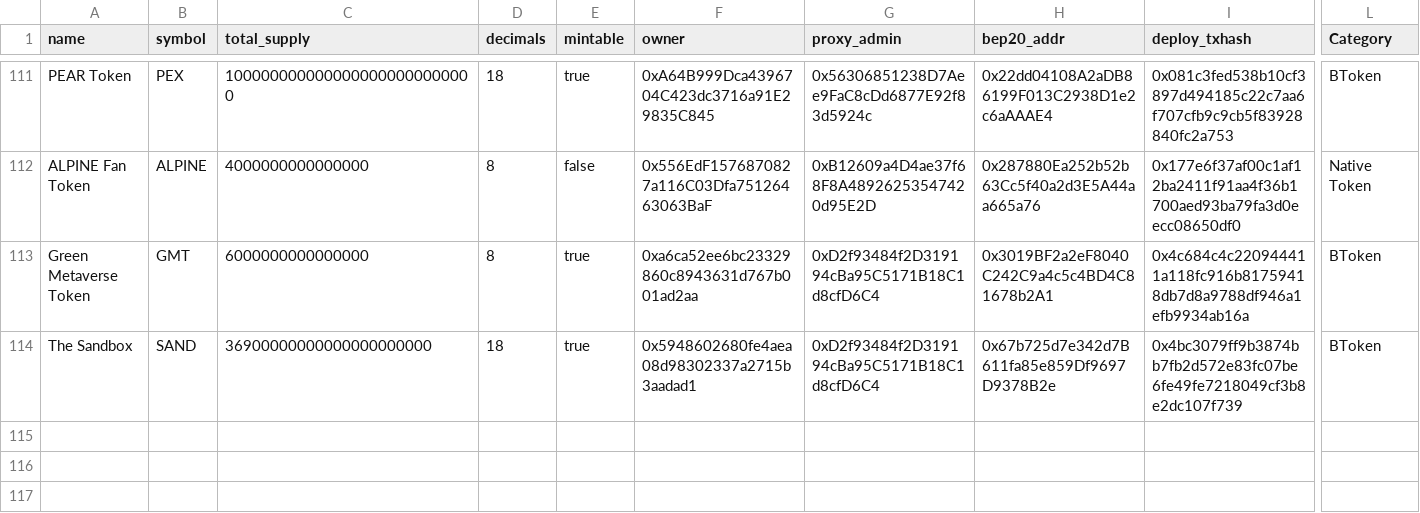
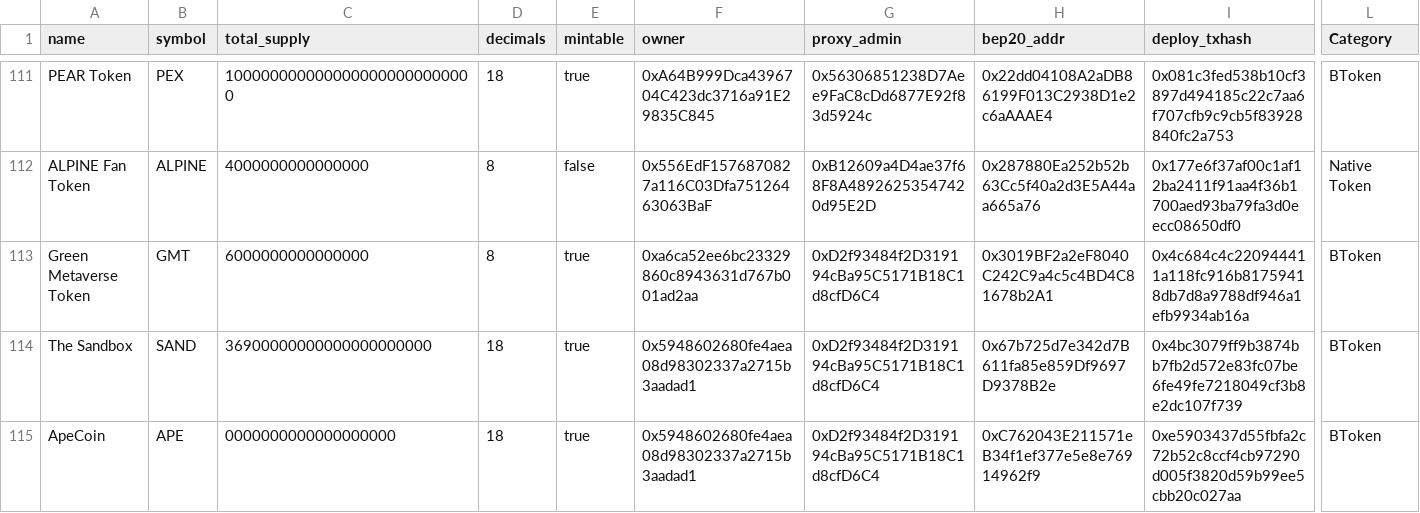
Before and after one commit to bnb-chain/bep20-issue-mirror-stats, a CSV file: bep20-issue-mirror-stats.csv, drawn as a sheet; only a part is shown, gaps mark what is left out; rows hold the shown columns only; the diff names each change by its address in the sheet, - before the commit and + after, or states it on an @@ line.

Commit message:
update stats

```diff
--- a/bep20-issue-mirror-stats.csv
+++ b/bep20-issue-mirror-stats.csv
+row 115: ApeCoin | APE | 0000000000000000000 | 18 | true | 0x5948602680fe4aea08d98302337a2715b3aadad1 | 0xD2f93484f2D319194cBa95C5171B18C1d8cfD6C4 | 0xC762043E211571eB34f1ef377e5e8e76914962f9 | 0xe5903437d55fbfa2c72b52c8ccf4cb97290d005f3820d59b99ee5cbb20c027aa | BToken
```
